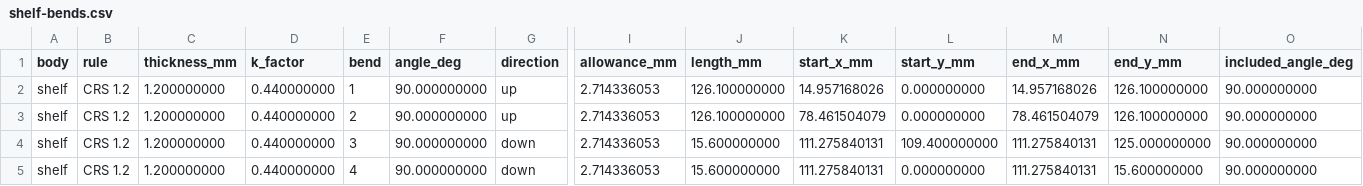
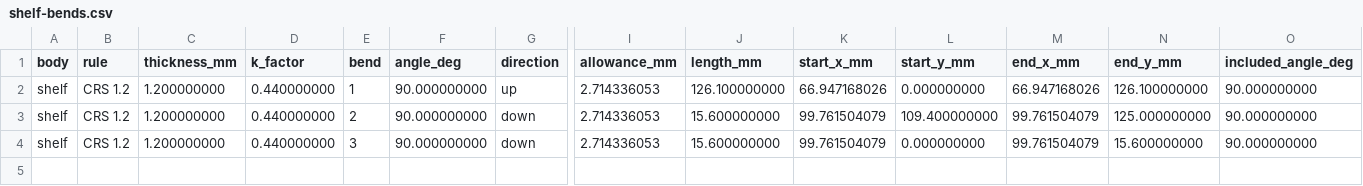
Before and after one commit to OptimoSupreme/reactor, a CSV file: mechanical/export/shelf-bends.csv, drawn as a sheet; only a part is shown, gaps mark what is left out; removed rows and columns are numbered as before the commit, all else as after; rows hold the shown columns only; the diff names each change by its address in the sheet, - before the commit and + after, or states it on an @@ line.

Commit message:
feat: hang the shelf's front on tongues in the bulkhead
No ordinary screw's head fits in the 1.5 between the bulkhead and the
shell, so the shelf's front has no screws: three tongues on its front edge
sit in slots in the bulkhead, and the two screws through the top panel
keep it from sliding back out. The front flange, its three nuts and the
low-head screws go.

```diff
--- a/mechanical/export/shelf-bends.csv
+++ b/mechanical/export/shelf-bends.csv
-K2 (start_x_mm): 14.957168026
+K2 (start_x_mm): 66.947168026
-M2 (end_x_mm): 14.957168026
+M2 (end_x_mm): 66.947168026
-row 3: shelf | CRS 1.2 | 1.200000000 | 0.440000000 | 2 | 90.000000000 | up | 2.714336053 | 126.100000000 | 78.461504079 | 0.000000000 | 78.461504079 | 126.100000000 | 90.000000000
-E3 (bend): 3
+E3 (bend): 2
-K3:K4 (start_x_mm): 111.275840131
+K3:K4 (start_x_mm): 99.761504079
-M3:M4 (end_x_mm): 111.275840131
+M3:M4 (end_x_mm): 99.761504079
-E4 (bend): 4
+E4 (bend): 3
```
Also changed, not shown: 22 other files.
